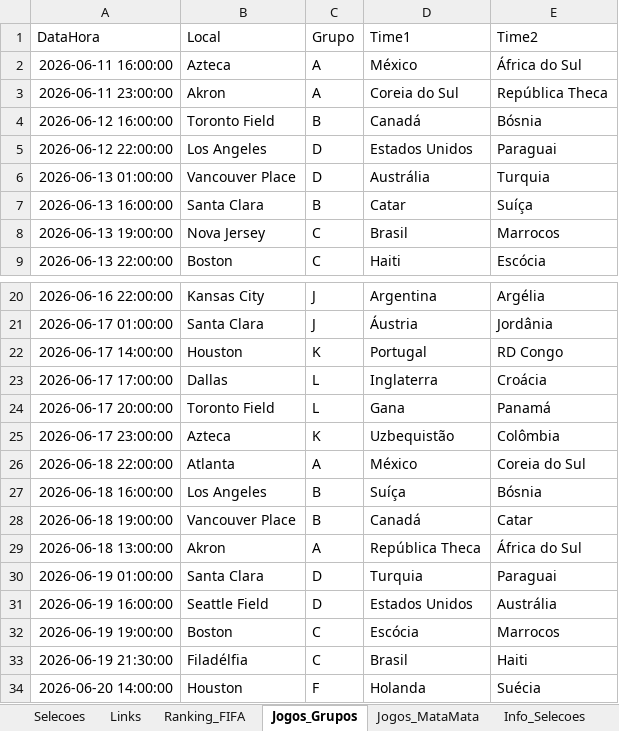
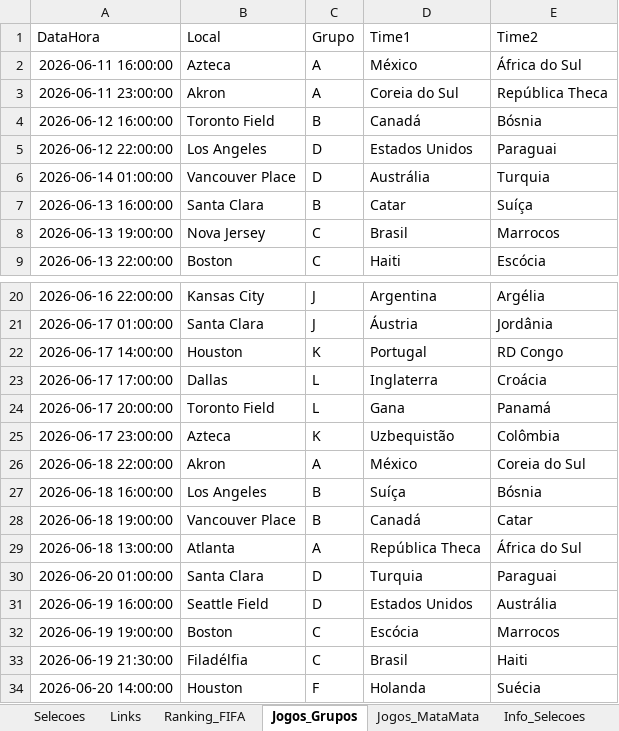
Before and after one commit to larrybers87/copa_2026, an Excel workbook: data/processed/Dados_Selecoes_Completo.xlsx, sheet Jogos_Grupos, drawn as a sheet; only a part is shown, gaps mark what is left out; values as stored, in another font and other column widths than the file's, no borders; the diff names each change by its address in the sheet, - before the commit and + after, or states it on an @@ line.

```diff
--- a/data/processed/Dados_Selecoes_Completo.xlsx (sheet Jogos_Grupos)
+++ b/data/processed/Dados_Selecoes_Completo.xlsx (sheet Jogos_Grupos)
-A6 (DataHora): 2026-06-13 01:00:00
+A6 (DataHora): 2026-06-14 01:00:00
-B26 (Local): Atlanta
+B26 (Local): Akron
-B29 (Local): Akron
+B29 (Local): Atlanta
-A30 (DataHora): 2026-06-19 01:00:00
+A30 (DataHora): 2026-06-20 01:00:00
```
Also changed, not shown: sheet Record_Against, sheet Estatisticas_Gerais, sheet Ranking_FIFA, sheet Annual_Balance, sheet Selecoes, data/raw/Dados_Selecoes.xlsx, 16 other files.
